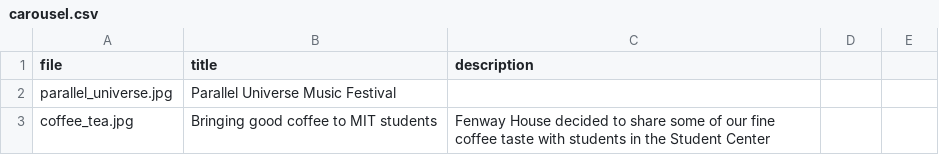
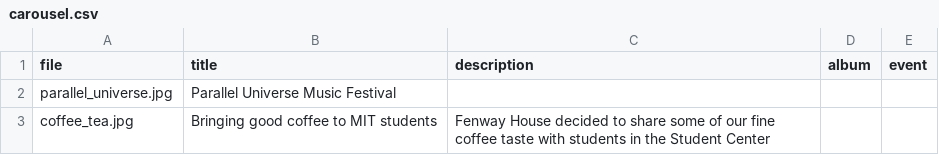
Before and after one commit to dutra/garnet, a CSV file: db/data/carousel.csv, drawn as a sheet; the diff names each change by its address in the sheet, - before the commit and + after, or states it on an @@ line.

Commit message:
Created events index. Changed db relations of albums, events, carousel

```diff
--- a/db/data/carousel.csv
+++ b/db/data/carousel.csv
-D1: (empty)
+D1: album
-E1: (empty)
+E1: event
```
Also changed, not shown: db/data/albums.csv, db/data/photos.csv, 55 other files.
